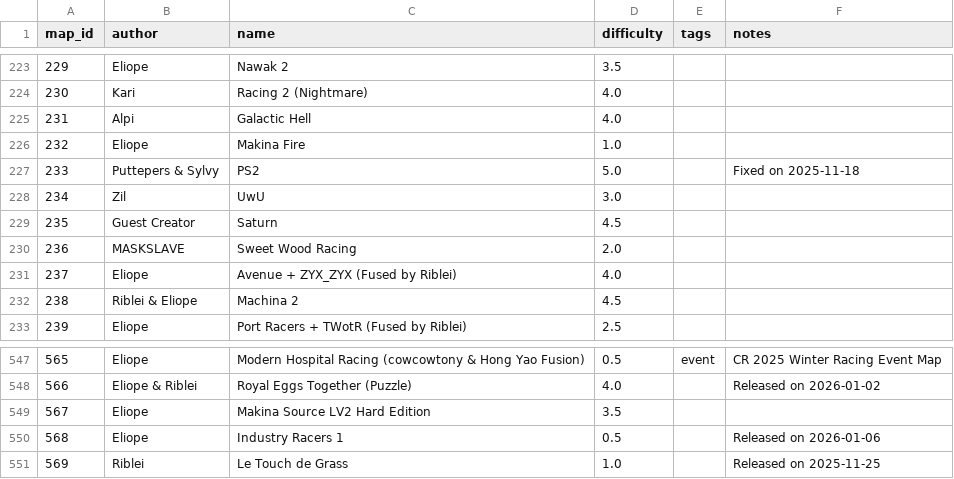
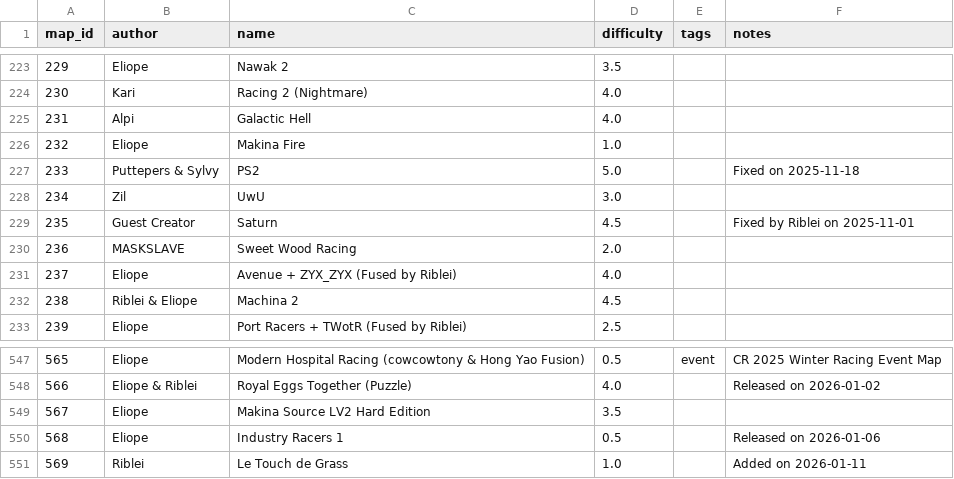
Before and after one commit to vv4t/Aottg2-Racing-Maps, a CSV file: maps.csv, drawn as a sheet; only a part is shown, gaps mark what is left out.

Commit message:
Update maps.csv

```diff
--- a/maps.csv
+++ b/maps.csv
@@ -228,3 +228,3 @@ map_id|author|name|difficulty|tags|notes
 234|Zil|UwU|3.0||
-235|Guest Creator|Saturn|4.5||
+235|Guest Creator|Saturn|4.5||Fixed by Riblei on 2025-11-01
 236|MASKSLAVE|Sweet Wood Racing|2.0||
@@ -550,2 +550,2 @@ map_id|author|name|difficulty|tags|notes
 568|Eliope|Industry Racers 1|0.5||Released on 2026-01-06
-569|Riblei|Le Touch de Grass|1.0||Released on 2025-11-25
+569|Riblei|Le Touch de Grass|1.0||Added on 2026-01-11
```
